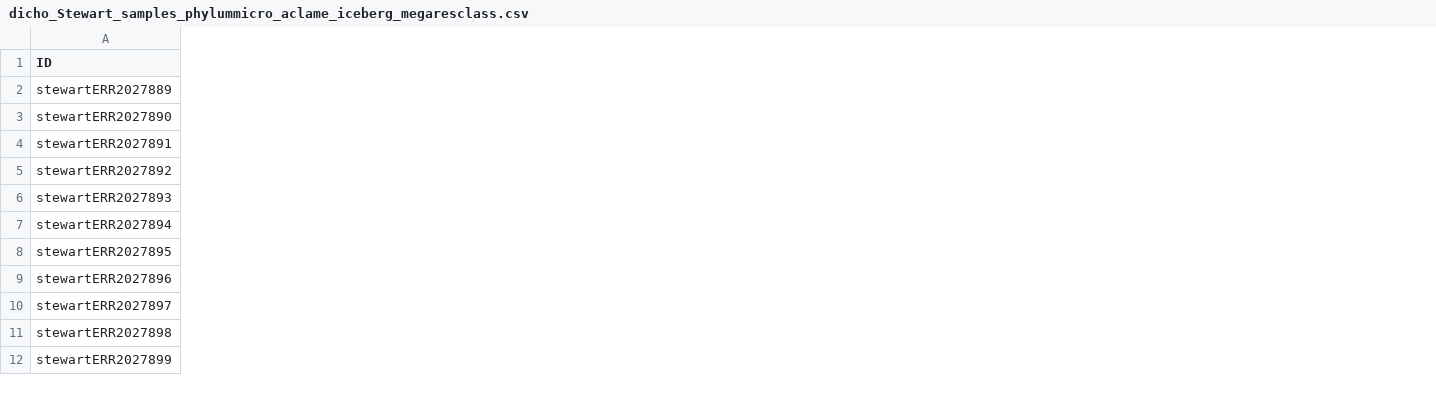
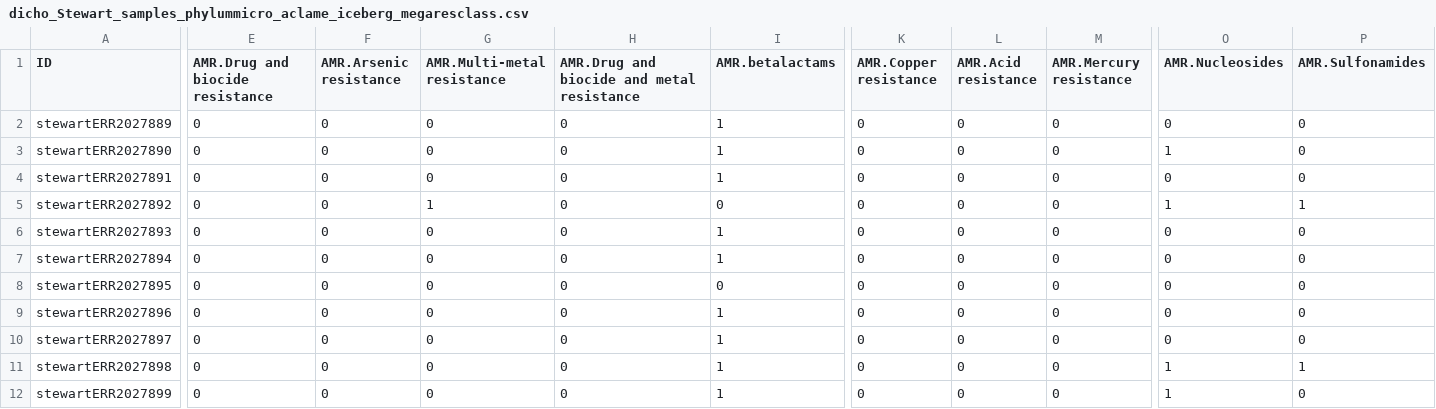
Before and after one commit to TheNoyesLab/Rumen_project, a CSV file: network_counts/dicho_Stewart_samples_phylummicro_aclame_iceberg_megaresclass.csv, drawn as a sheet; only a part is shown, gaps mark what is left out; the diff covers the shown part only; the diff names each change by its address in the sheet, - before the commit and + after, or states it on an @@ line.

```diff
--- a/network_counts/dicho_Stewart_samples_phylummicro_aclame_iceberg_megaresclass.csv
+++ b/network_counts/dicho_Stewart_samples_phylummicro_aclame_iceberg_megaresclass.csv
+column E (AMR.Drug and biocide resistance), rows 2-12: all 0
+column F (AMR.Arsenic resistance), rows 2-12: all 0
+column G (AMR.Multi-metal resistance), rows 2-12: 0 | 0 | 0 | 1 | 0 | 0 | 0 | 0 | 0 | 0 | 0
+column H, rows 1-12: AMR.Drug and biocide and metal resistance | 0 | 0 | 0 | 0 | 0 | 0 | 0 | 0 | 0 | 0 | 0
+column I (AMR.betalactams), rows 2-12: 1 | 1 | 1 | 0 | 1 | 1 | 0 | 1 | 1 | 1 | 1
+column K (AMR.Copper resistance), rows 2-12: all 0
+column L (AMR.Acid resistance), rows 2-12: all 0
+column M (AMR.Mercury resistance), rows 2-12: all 0
+column O (AMR.Nucleosides), rows 2-12: 0 | 1 | 0 | 1 | 0 | 0 | 0 | 0 | 0 | 1 | 1
+column P (AMR.Sulfonamides), rows 2-12: 0 | 0 | 0 | 1 | 0 | 0 | 0 | 0 | 0 | 1 | 0
```
Also changed, not shown: 22 added columns and 45 edited cells elsewhere in this file, network_counts/counts_Hess_samples_phylummicro_aclame_iceberg_megaresclass.csv, network_counts/counts_Shi_samples_phylummicro_aclame_iceberg_megaresclass.csv, 5 other files.
